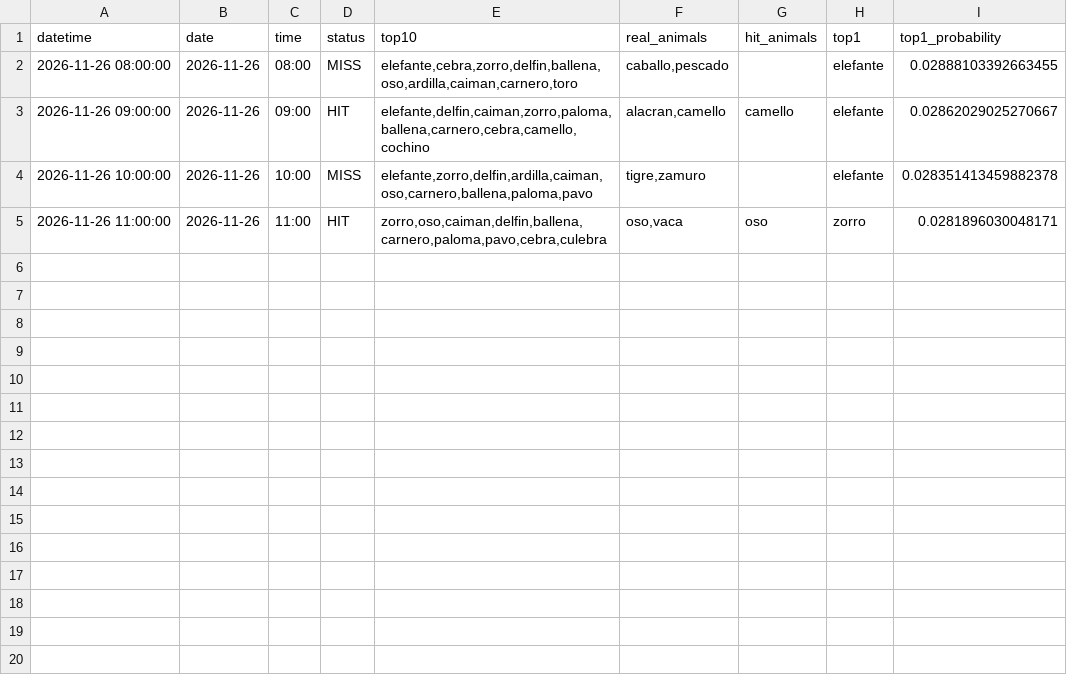
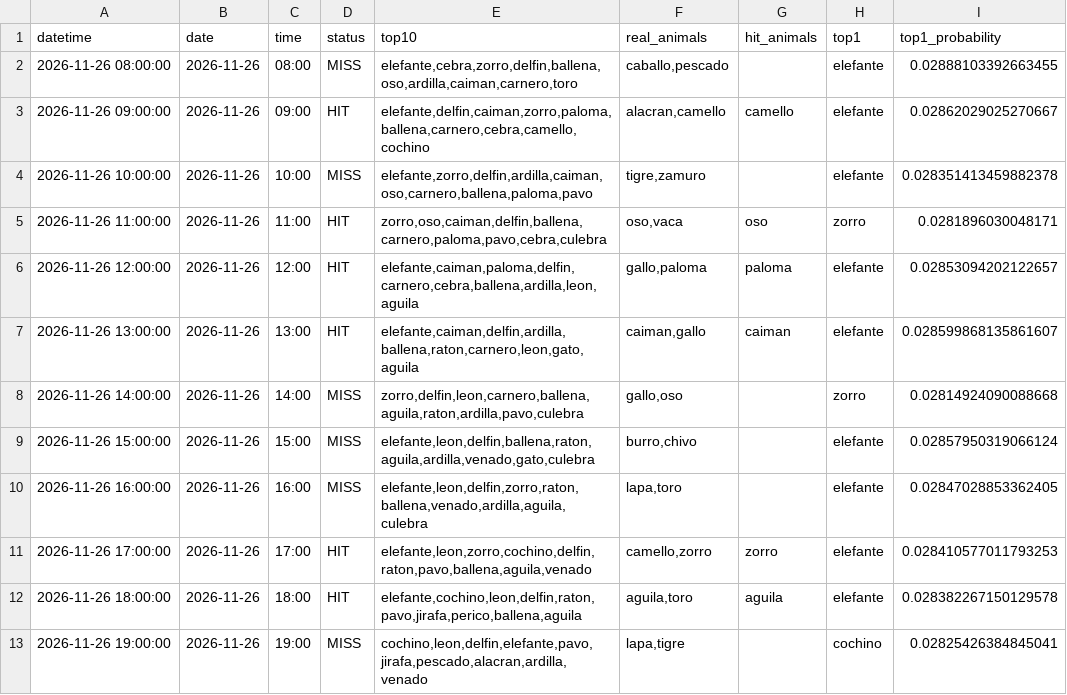
Before and after one commit to Juan571/testingprob, a CSV file: v7_output/turnos_hoy.csv, drawn as a sheet.

```diff
--- a/v7_output/turnos_hoy.csv
+++ b/v7_output/turnos_hoy.csv
@@ -5 +5,9 @@
 2026-11-26 11:00:00,2026-11-26,11:00,HIT,"zorro,oso,caiman,delfin,ballena,carnero,paloma,pavo,cebra,culebra","oso,vaca",oso,zorro,0.0281896030048171
+2026-11-26 12:00:00,2026-11-26,12:00,HIT,"elefante,caiman,paloma,delfin,carnero,cebra,ballena,ardilla,leon,aguila","gallo,paloma",paloma,elefante,0.02853094202122657
+2026-11-26 13:00:00,2026-11-26,13:00,HIT,"elefante,caiman,delfin,ardilla,ballena,raton,carnero,leon,gato,aguila","caiman,gallo",caiman,elefante,0.028599868135861607
+2026-11-26 14:00:00,2026-11-26,14:00,MISS,"zorro,delfin,leon,carnero,ballena,aguila,raton,ardilla,pavo,culebra","gallo,oso",,zorro,0.02814924090088668
+2026-11-26 15:00:00,2026-11-26,15:00,MISS,"elefante,leon,delfin,ballena,raton,aguila,ardilla,venado,gato,culebra","burro,chivo",,elefante,0.02857950319066124
+2026-11-26 16:00:00,2026-11-26,16:00,MISS,"elefante,leon,delfin,zorro,raton,ballena,venado,ardilla,aguila,culebra","lapa,toro",,elefante,0.02847028853362405
+2026-11-26 17:00:00,2026-11-26,17:00,HIT,"elefante,leon,zorro,cochino,delfin,raton,pavo,ballena,aguila,venado","camello,zorro",zorro,elefante,0.028410577011793253
+2026-11-26 18:00:00,2026-11-26,18:00,HIT,"elefante,cochino,leon,delfin,raton,pavo,jirafa,perico,ballena,aguila","aguila,toro",aguila,elefante,0.028382267150129578
+2026-11-26 19:00:00,2026-11-26,19:00,MISS,"cochino,leon,delfin,elefante,pavo,jirafa,pescado,alacran,ardilla,venado","lapa,tigre",,cochino,0.02825426384845041
```
Also changed, not shown: v7_output/backtest.csv, v7_output/patrones.csv, 4 other files.
